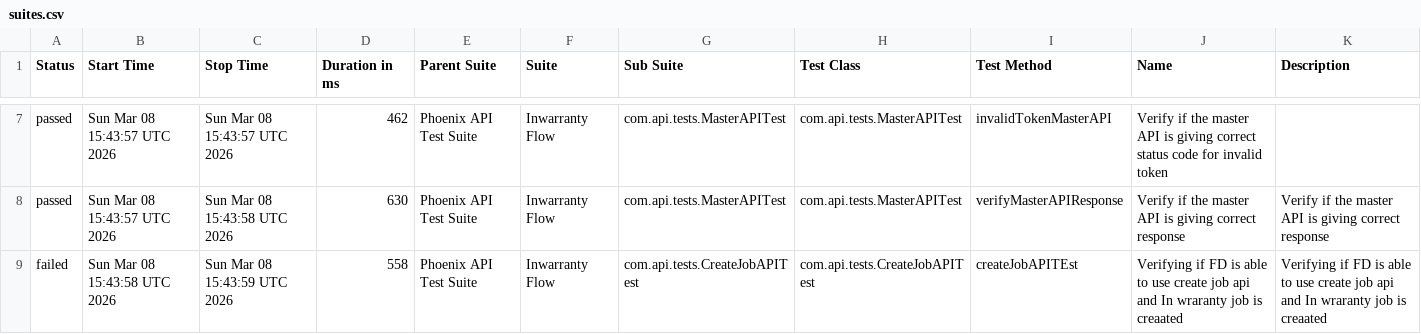
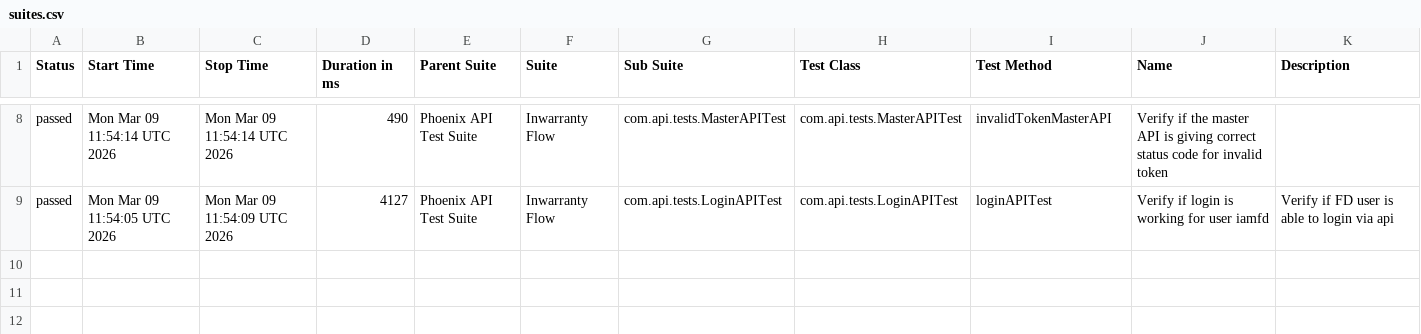
Before and after one commit to idavinde/PhoenixTestAutomationFramwork, a CSV file: data/suites.csv, drawn as a sheet; only a part is shown, gaps mark what is left out; the diff covers the shown part only.

```diff
--- a/data/suites.csv
+++ b/data/suites.csv
@@ -7,3 +8,2 @@
-"passed","Sun Mar 08 15:43:57 UTC 2026","Sun Mar 08 15:43:57 UTC 2026","462","Phoenix API Test Suite","Inwarranty Flow","com.api.tests.MasterAPITest","com.api.tests.MasterAPITest","invalidTokenMasterAPI","Verify if the master API is giving correct status code for invalid token",""
-"passed","Sun Mar 08 15:43:57 UTC 2026","Sun Mar 08 15:43:58 UTC 2026","630","Phoenix API Test Suite","Inwarranty Flow","com.api.tests.MasterAPITest","com.api.tests.MasterAPITest","verifyMasterAPIResponse","Verify if the master API is giving correct response","Verify if the master API is giving correct response"
-"failed","Sun Mar 08 15:43:58 UTC 2026","Sun Mar 08 15:43:59 UTC 2026","558","Phoenix API Test Suite","Inwarranty Flow","com.api.tests.CreateJobAPITest","com.api.tests.CreateJobAPITest","createJobAPITEst","Verifying if FD is able to use create job api and In wraranty job is creaated ","Verifying if FD is able to use create job api and In wraranty job is creaated"
+"passed","Mon Mar 09 11:54:14 UTC 2026","Mon Mar 09 11:54:14 UTC 2026","490","Phoenix API Test Suite","Inwarranty Flow","com.api.tests.MasterAPITest","com.api.tests.MasterAPITest","invalidTokenMasterAPI","Verify if the master API is giving correct status code for invalid token",""
+"passed","Mon Mar 09 11:54:05 UTC 2026","Mon Mar 09 11:54:09 UTC 2026","4127","Phoenix API Test Suite","Inwarranty Flow","com.api.tests.LoginAPITest","com.api.tests.LoginAPITest","loginAPITest","Verify if login is working for user iamfd","Verify if FD user is able to login via api"
```
Also changed, not shown: 1 added row and 30 edited cells elsewhere in this file, data/behaviors.csv, 52 other files.
